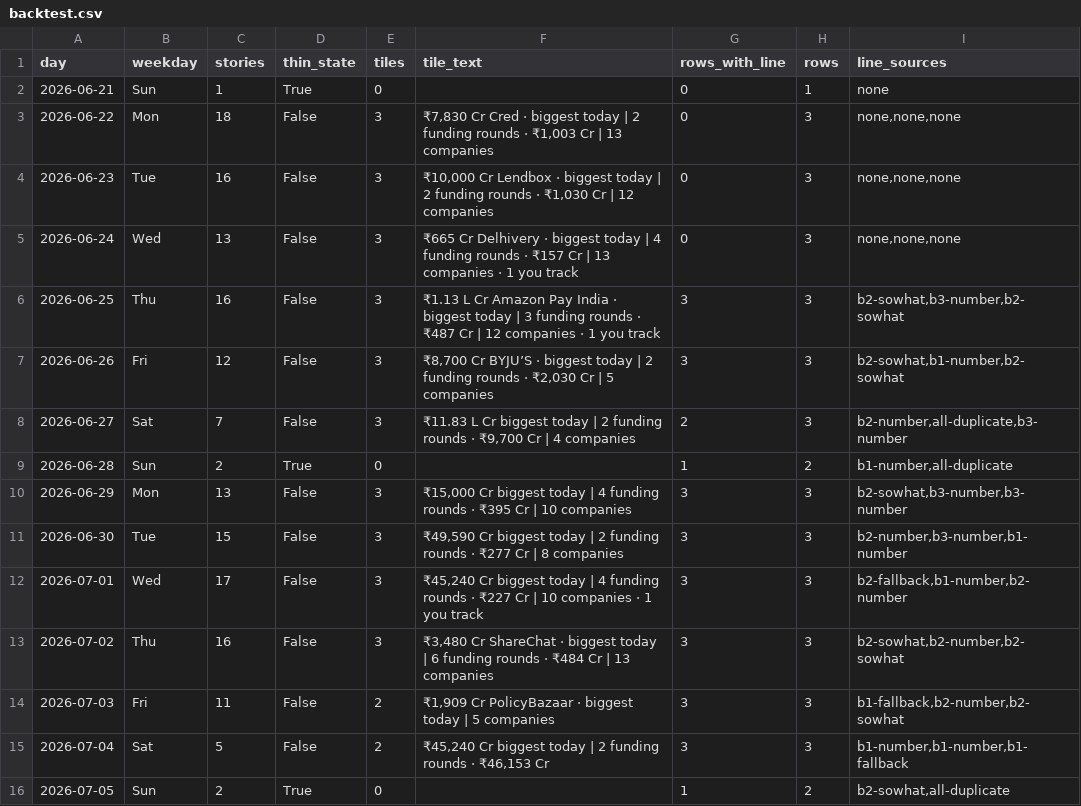
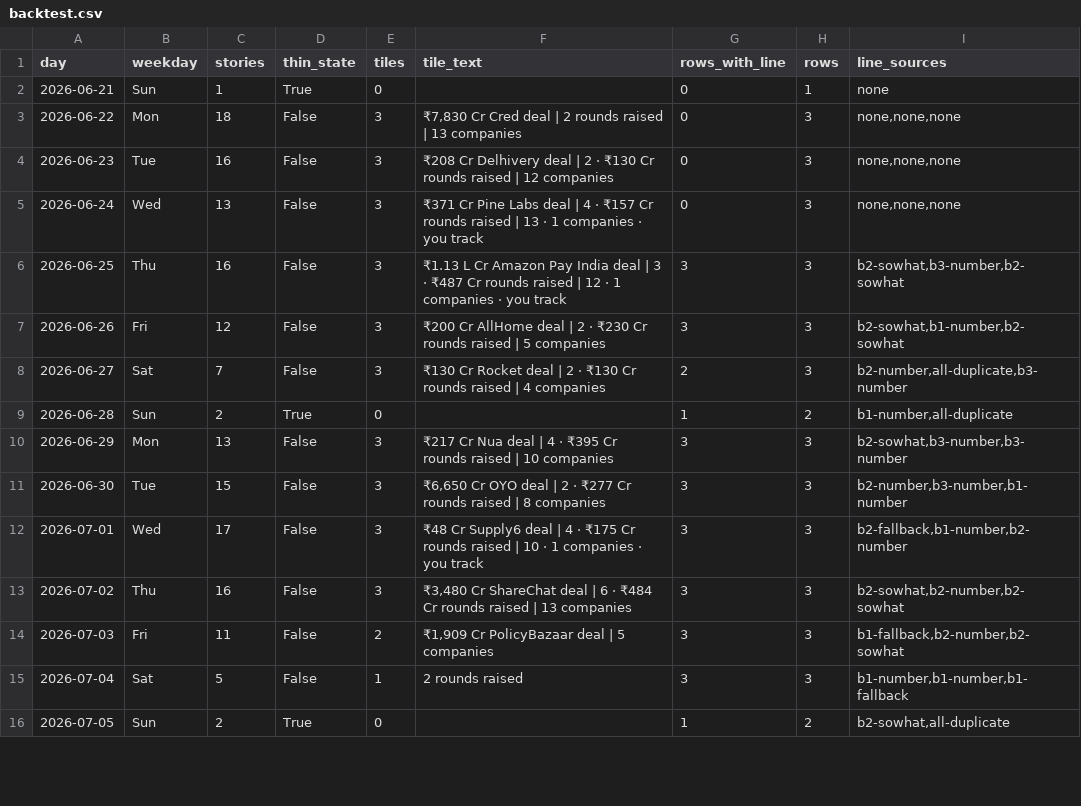
Before and after one commit to ranjith-unofficial/claude-sync, a CSV file: outputs/inc42/brief-card/backtest.csv, drawn as a sheet; only a part is shown; the diff covers the shown part only.

```diff
--- a/outputs/inc42/brief-card/backtest.csv
+++ b/outputs/inc42/brief-card/backtest.csv
@@ -2,15 +2,15 @@ day,weekday,stories,thin_state,tiles,tile_text,rows_with_line,rows,line_sources
 2026-06-21,Sun,1,True,0,,0,1,none
-2026-06-22,Mon,18,False,3,"₹7,830 Cr Cred · biggest today | 2 funding rounds · ₹1,003 Cr | 13 companies",0,3,"none,none,none"
-2026-06-23,Tue,16,False,3,"₹10,000 Cr Lendbox · biggest today | 2 funding rounds · ₹1,030 Cr | 12 companies",0,3,"none,none,none"
-2026-06-24,Wed,13,False,3,₹665 Cr Delhivery · biggest today | 4 funding rounds · ₹157 Cr | 13 companies · 1 you track,0,3,"none,none,none"
-2026-06-25,Thu,16,False,3,₹1.13 L Cr Amazon Pay India · biggest today | 3 funding rounds · ₹487 Cr | 12 companies · 1 you track,3,3,"b2-sowhat,b3-number,b2-sowhat"
-2026-06-26,Fri,12,False,3,"₹8,700 Cr BYJU’S · biggest today | 2 funding rounds · ₹2,030 Cr | 5 companies",3,3,"b2-sowhat,b1-number,b2-sowhat"
-2026-06-27,Sat,7,False,3,"₹11.83 L Cr biggest today | 2 funding rounds · ₹9,700 Cr | 4 companies",2,3,"b2-number,all-duplicate,b3-number"
+2026-06-22,Mon,18,False,3,"₹7,830 Cr Cred deal | 2 rounds raised | 13 companies",0,3,"none,none,none"
+2026-06-23,Tue,16,False,3,₹208 Cr Delhivery deal | 2 · ₹130 Cr rounds raised | 12 companies,0,3,"none,none,none"
+2026-06-24,Wed,13,False,3,₹371 Cr Pine Labs deal | 4 · ₹157 Cr rounds raised | 13 · 1 companies · you track,0,3,"none,none,none"
+2026-06-25,Thu,16,False,3,₹1.13 L Cr Amazon Pay India deal | 3 · ₹487 Cr rounds raised | 12 · 1 companies · you track,3,3,"b2-sowhat,b3-number,b2-sowhat"
+2026-06-26,Fri,12,False,3,₹200 Cr AllHome deal | 2 · ₹230 Cr rounds raised | 5 companies,3,3,"b2-sowhat,b1-number,b2-sowhat"
+2026-06-27,Sat,7,False,3,₹130 Cr Rocket deal | 2 · ₹130 Cr rounds raised | 4 companies,2,3,"b2-number,all-duplicate,b3-number"
 2026-06-28,Sun,2,True,0,,1,2,"b1-number,all-duplicate"
-2026-06-29,Mon,13,False,3,"₹15,000 Cr biggest today | 4 funding rounds · ₹395 Cr | 10 companies",3,3,"b2-sowhat,b3-number,b3-number"
-2026-06-30,Tue,15,False,3,"₹49,590 Cr biggest today | 2 funding rounds · ₹277 Cr | 8 companies",3,3,"b2-number,b3-number,b1-number"
-2026-07-01,Wed,17,False,3,"₹45,240 Cr biggest today | 4 funding rounds · ₹227 Cr | 10 companies · 1 you track",3,3,"b2-fallback,b1-number,b2-number"
-2026-07-02,Thu,16,False,3,"₹3,480 Cr ShareChat · biggest today | 6 funding rounds · ₹484 Cr | 13 companies",3,3,"b2-sowhat,b2-number,b2-sowhat"
-2026-07-03,Fri,11,False,2,"₹1,909 Cr PolicyBazaar · biggest today | 5 companies",3,3,"b1-fallback,b2-number,b2-sowhat"
-2026-07-04,Sat,5,False,2,"₹45,240 Cr biggest today | 2 funding rounds · ₹46,153 Cr",3,3,"b1-number,b1-number,b1-fallback"
+2026-06-29,Mon,13,False,3,₹217 Cr Nua deal | 4 · ₹395 Cr rounds raised | 10 companies,3,3,"b2-sowhat,b3-number,b3-number"
+2026-06-30,Tue,15,False,3,"₹6,650 Cr OYO deal | 2 · ₹277 Cr rounds raised | 8 companies",3,3,"b2-number,b3-number,b1-number"
+2026-07-01,Wed,17,False,3,₹48 Cr Supply6 deal | 4 · ₹175 Cr rounds raised | 10 · 1 companies · you track,3,3,"b2-fallback,b1-number,b2-number"
+2026-07-02,Thu,16,False,3,"₹3,480 Cr ShareChat deal | 6 · ₹484 Cr rounds raised | 13 companies",3,3,"b2-sowhat,b2-number,b2-sowhat"
+2026-07-03,Fri,11,False,2,"₹1,909 Cr PolicyBazaar deal | 5 companies",3,3,"b1-fallback,b2-number,b2-sowhat"
+2026-07-04,Sat,5,False,1,2 rounds raised,3,3,"b1-number,b1-number,b1-fallback"
 2026-07-05,Sun,2,True,0,,1,2,"b2-sowhat,all-duplicate"
```
Also changed, not shown: 43 edited cells elsewhere in this file, 3 other files.
